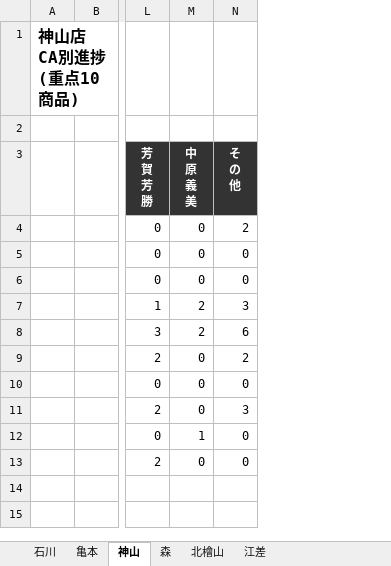
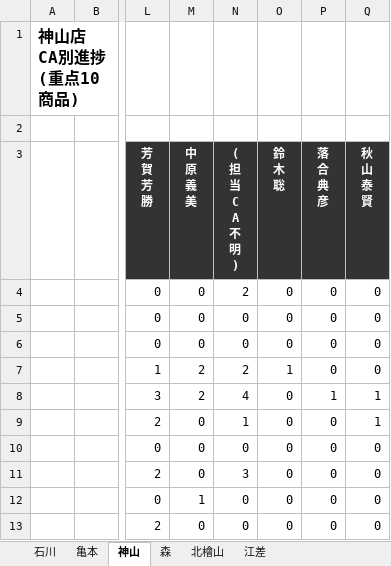
Before and after one commit to kir780866006052-sketch/-jyuten-syouhin-dashboard, an Excel workbook: 重点商品CA別進捗_2026年4月.xlsx, sheet 神山, drawn as a sheet; only a part is shown, gaps mark what is left out; values as stored, in another font and other column widths than the file's, no borders; charts and pictures not drawn; ↵ is a line break in a cell; the diff names each change by its address in the sheet, - before the commit and + after, or states it on an @@ line.

```diff
--- a/重点商品CA別進捗_2026年4月.xlsx (sheet 神山)
+++ b/重点商品CA別進捗_2026年4月.xlsx (sheet 神山)
+column O (鈴 木 聡), rows 4-13: 0 | 0 | 0 | 1 | 0 | 0 | 0 | 0 | 0 | 0
+column P (落 合 典 彦), rows 4-13: 0 | 0 | 0 | 0 | 1 | 0 | 0 | 0 | 0 | 0
+column Q (秋 山 泰 賢), rows 4-13: 0 | 0 | 0 | 0 | 1 | 1 | 0 | 0 | 0 | 0
-N3: そ ↵ の ↵ 他
+N3: ( ↵ 担 ↵ 当 ↵ C ↵ A ↵ 不 ↵ 明 ↵ )
-N7 (( 担 当 C A 不 明 )): 3
+N7 (( 担 当 C A 不 明 )): 2
-N8 (( 担 当 C A 不 明 )): 6
+N8 (( 担 当 C A 不 明 )): 4
-N9 (( 担 当 C A 不 明 )): 2
+N9 (( 担 当 C A 不 明 )): 1
```
Also changed, not shown: sheet 石川, sheet 亀本, sheet 森, sheet 江差, sheet 北檜山, charts or pictures.
